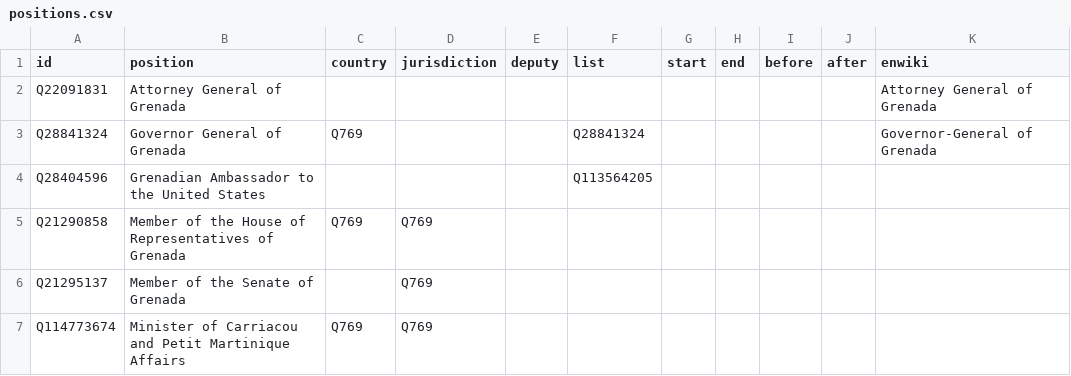
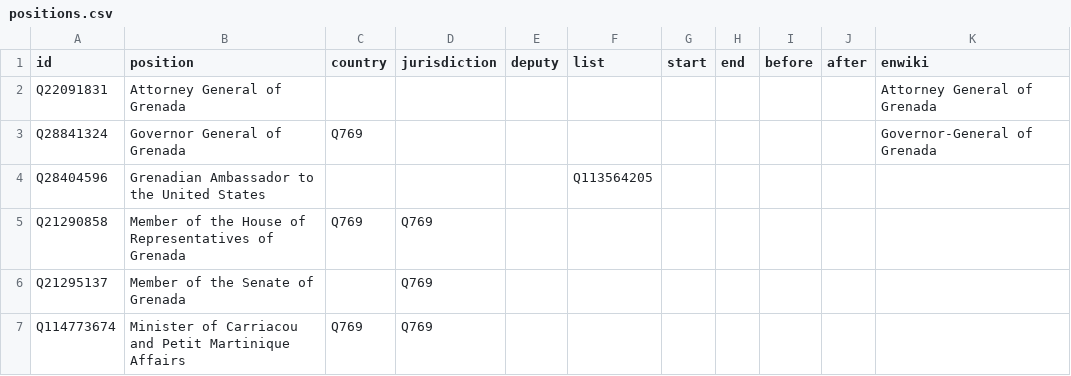
Before and after one commit to every-politician-scrapers/grenada, a CSV file: html/positions.csv, drawn as a sheet; only a part is shown.

Commit message:
PCB update

```diff
--- a/html/positions.csv
+++ b/html/positions.csv
@@ -2,3 +2,3 @@ id,position,country,jurisdiction,deputy,list,start,end,before,after,enwiki
 Q22091831,Attorney General of Grenada,,,,,,,,,Attorney General of Grenada
-Q28841324,Governor General of Grenada,Q769,,,Q28841324,,,,,Governor-General of Grenada
+Q28841324,Governor General of Grenada,Q769,,,,,,,,Governor-General of Grenada
 Q28404596,Grenadian Ambassador to the United States,,,,Q113564205,,,,,
```
